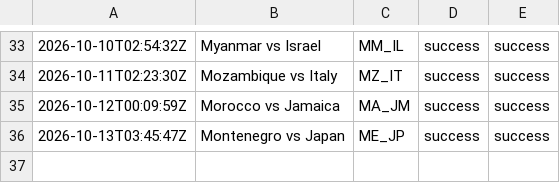
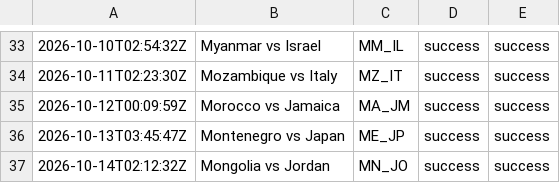
Before and after one commit to oceanfarm1992-design/Countries-Video-Flows, a CSV file: logs/history_comparison.csv, drawn as a sheet; only a part is shown, gaps mark what is left out; the diff names each change by its address in the sheet, - before the commit and + after, or states it on an @@ line.

```diff
--- a/logs/history_comparison.csv
+++ b/logs/history_comparison.csv
+row 37: 2026-10-14T02:12:32Z | Mongolia vs Jordan | MN_JO | success | success
```
Also changed, not shown: 1 other file.
